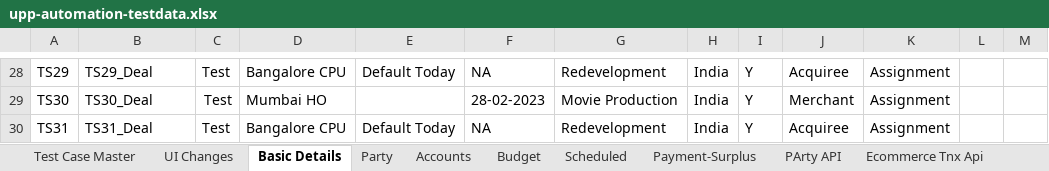
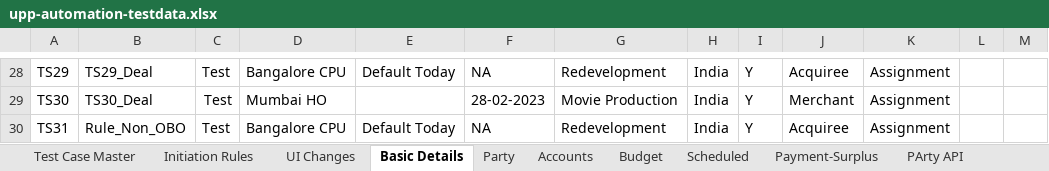
Before and after one commit to deepakdude938/upp, an Excel workbook: src/main/resources/upp-automation-testdata.xlsx, sheet Basic Details, drawn as a sheet; only a part is shown, gaps mark what is left out; values as stored, in another font and other column widths than the file's, no borders; charts and pictures not drawn; the diff names each change by its address in the sheet, - before the commit and + after, or states it on an @@ line.

```diff
--- a/src/main/resources/upp-automation-testdata.xlsx (sheet Basic Details)
+++ b/src/main/resources/upp-automation-testdata.xlsx (sheet Basic Details)
+sheet tab: Initiation Rules
-B30: TS31_Deal
+B30: Rule_Non_OBO
```
Also changed, not shown: sheet ODP Api, sheet Test Case Master, charts or pictures, 16 other files.
